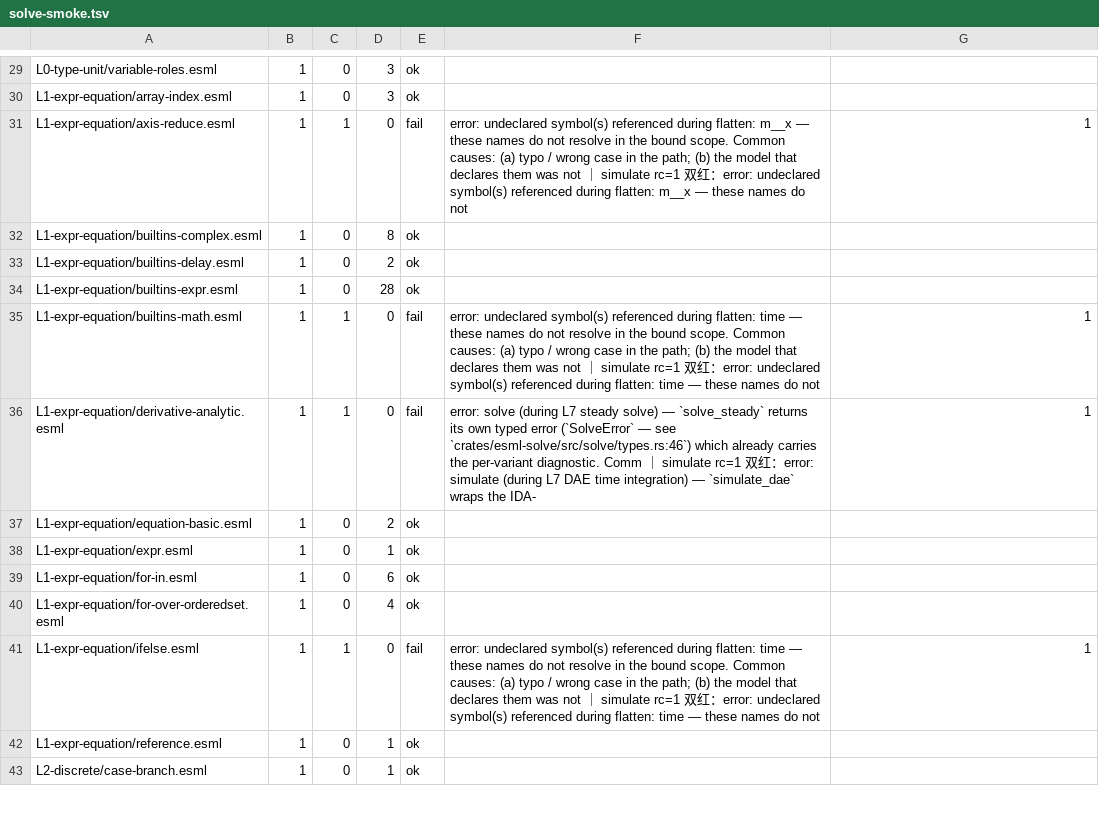
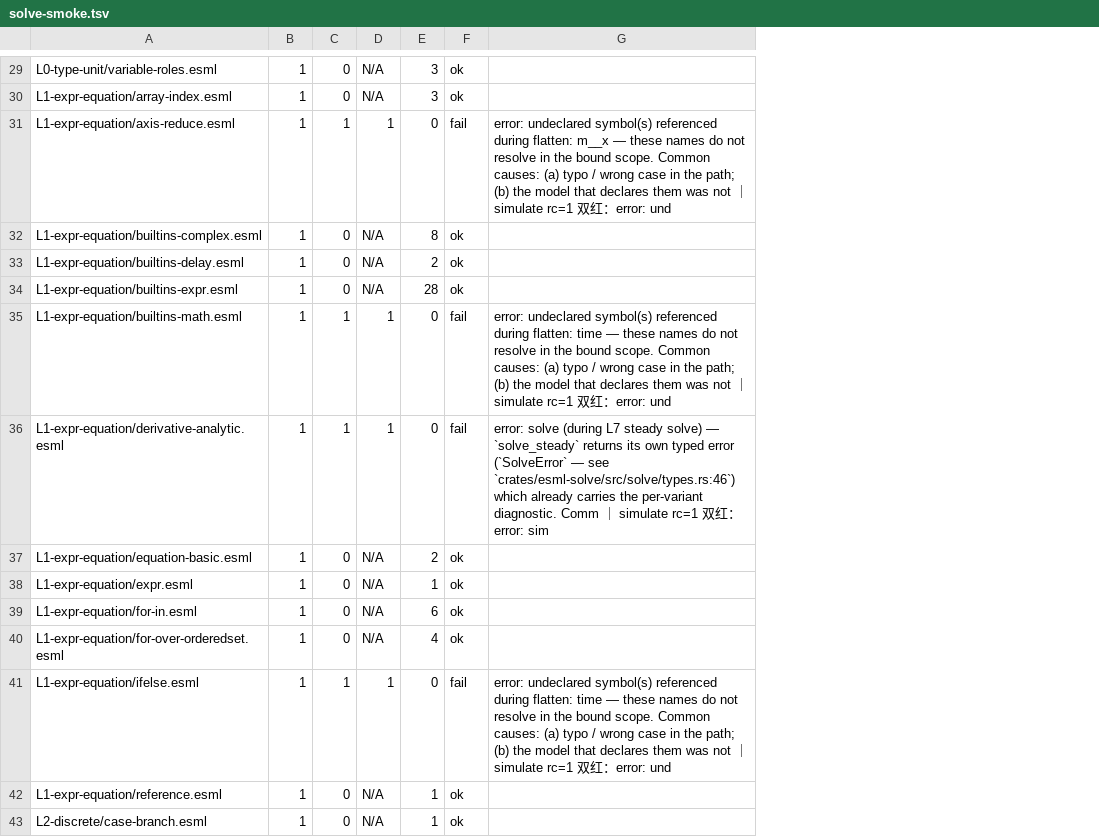
Before and after one commit to ai4energy/esml-language, a TSV file: tools/solve-smoke.tsv, drawn as a sheet; only a part is shown, gaps mark what is left out; removed rows and columns are numbered as before the commit, all else as after; the diff covers the shown part only; the diff names each change by its address in the sheet, - before the commit and + after, or states it on an @@ line.

Commit message:
W52 续件台账重写：simulate_rc 列序与 ok-simulate 行取值修正（6 件 sim=0）

```diff
--- a/tools/solve-smoke.tsv
+++ b/tools/solve-smoke.tsv
+column D, rows 29-43: N/A | N/A | 1 | N/A | N/A | N/A | 1 | 1 | N/A | N/A | N/A | N/A | 1 | N/A | N/A
-column F, rows 31-41: error: undeclared symbol(s) referenced during flatten: m__x — these names do not resolve in the bound scope. Common causes: (a) typo / wrong case in the path; (b) the model that declares them was not ｜ simulate rc=1 双红：error: undeclared symbol(s) referenced during flatten: m__x — these names do not |  |  |  | error: undeclared symbol(s) referenced during flatten: time — these names do not resolve in the bound scope. Common causes: (a) typo / wrong case in the path; (b) the model that declares them was not ｜ simulate rc=1 双红：error: undeclared symbol(s) referenced during flatten: time — these names do not | error: solve (during L7 steady solve) — `solve_steady` returns its own typed error (`SolveError` — see `crates/esml-solve/src/solve/types.rs:46`) which already carries the per-variant diagnostic. Comm ｜ simulate rc=1 双红：error: simulate (during L7 DAE time integration) — `simulate_dae` wraps the IDA- |  |  |  |  | error: undeclared symbol(s) referenced during flatten: time — these names do not resolve in the bound scope. Common causes: (a) typo / wrong case in the path; (b) the model that declares them was not ｜ simulate rc=1 双红：error: undeclared symbol(s) referenced during flatten: time — these names do not
-G31: 1
+G31: error: undeclared symbol(s) referenced during flatten: m__x — these names do not resolve in the bound scope. Common causes: (a) typo / wrong case in the path; (b) the model that declares them was not ｜ simulate rc=1 双红：error: und
-G35: 1
+G35: error: undeclared symbol(s) referenced during flatten: time — these names do not resolve in the bound scope. Common causes: (a) typo / wrong case in the path; (b) the model that declares them was not ｜ simulate rc=1 双红：error: und
-G36: 1
+G36: error: solve (during L7 steady solve) — `solve_steady` returns its own typed error (`SolveError` — see `crates/esml-solve/src/solve/types.rs:46`) which already carries the per-variant diagnostic. Comm ｜ simulate rc=1 双红：error: sim
-G41: 1
+G41: error: undeclared symbol(s) referenced during flatten: time — these names do not resolve in the bound scope. Common causes: (a) typo / wrong case in the path; (b) the model that declares them was not ｜ simulate rc=1 双红：error: und
```
Also changed, not shown: 26 edited cells elsewhere in this file.
